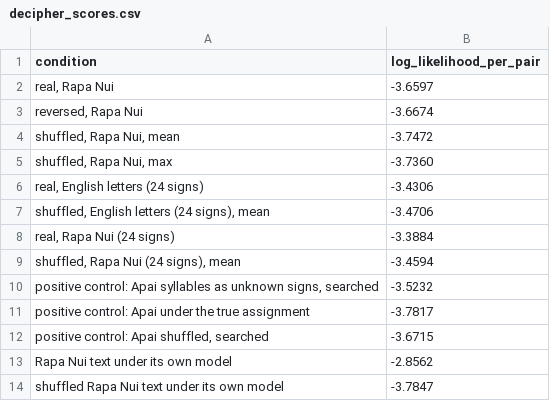
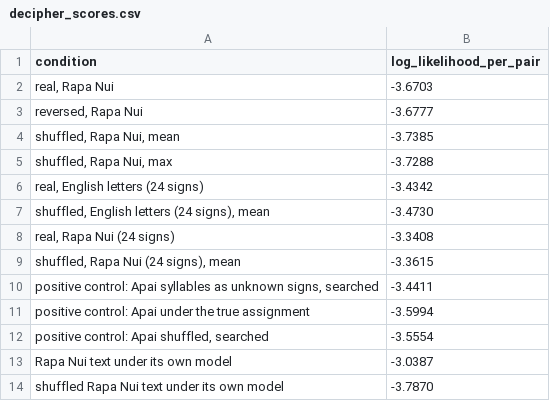
Before and after one commit to rochal/rongorongo, a CSV file: out/decipher_scores.csv, drawn as a sheet.

```diff
--- a/out/decipher_scores.csv
+++ b/out/decipher_scores.csv
@@ -1,14 +1,14 @@
 condition,log_likelihood_per_pair
-"real, Rapa Nui",-3.6597
-"reversed, Rapa Nui",-3.6674
-"shuffled, Rapa Nui, mean",-3.7472
-"shuffled, Rapa Nui, max",-3.7360
-"real, English letters (24 signs)",-3.4306
-"shuffled, English letters (24 signs), mean",-3.4706
-"real, Rapa Nui (24 signs)",-3.3884
-"shuffled, Rapa Nui (24 signs), mean",-3.4594
-"positive control: Apai syllables as unknown signs, searched",-3.5232
-positive control: Apai under the true assignment,-3.7817
-"positive control: Apai shuffled, searched",-3.6715
-Rapa Nui text under its own model,-2.8562
-shuffled Rapa Nui text under its own model,-3.7847
+"real, Rapa Nui",-3.6703
+"reversed, Rapa Nui",-3.6777
+"shuffled, Rapa Nui, mean",-3.7385
+"shuffled, Rapa Nui, max",-3.7288
+"real, English letters (24 signs)",-3.4342
+"shuffled, English letters (24 signs), mean",-3.4730
+"real, Rapa Nui (24 signs)",-3.3408
+"shuffled, Rapa Nui (24 signs), mean",-3.3615
+"positive control: Apai syllables as unknown signs, searched",-3.4411
+positive control: Apai under the true assignment,-3.5994
+"positive control: Apai shuffled, searched",-3.5554
+Rapa Nui text under its own model,-3.0387
+shuffled Rapa Nui text under its own model,-3.7870
```
Also changed, not shown: out/decipher_mapping.csv, 13 other files.
